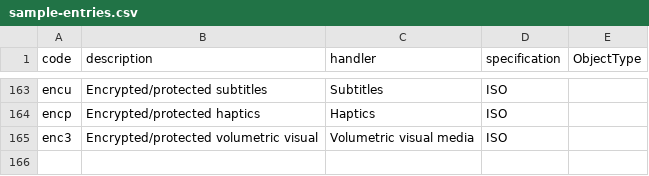
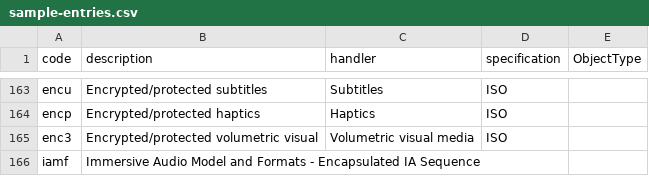
Before and after one commit to mp4ra/mp4ra.github.io, a CSV file: data/sample-entries.csv, drawn as a sheet; only a part is shown, gaps mark what is left out; the diff names each change by its address in the sheet, - before the commit and + after, or states it on an @@ line.

Commit message:
Add `iamf` to Sample Entry Types

```diff
--- a/data/sample-entries.csv
+++ b/data/sample-entries.csv
+row 166: iamf | Immersive Audio Model and Formats - Encapsulated IA Sequence
```
